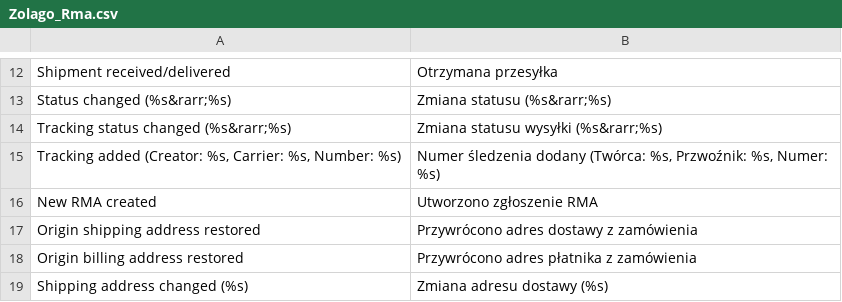
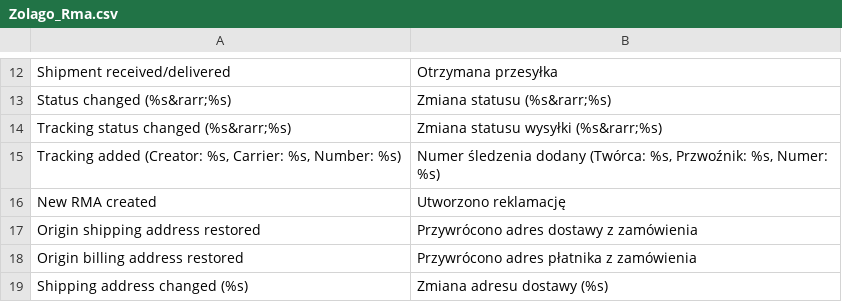
Before and after one commit to stanislawantoniak/maax, a CSV file: app/locale/pl_PL/Zolago_Rma.csv, drawn as a sheet; only a part is shown, gaps mark what is left out.

Commit message:
refs #615 fix tlumaczen

```diff
--- a/app/locale/pl_PL/Zolago_Rma.csv
+++ b/app/locale/pl_PL/Zolago_Rma.csv
@@ -15,3 +15,3 @@
 "Tracking added (Creator: %s, Carrier: %s, Number: %s)", "Numer śledzenia dodany (Twórca: %s, Przwoźnik: %s, Numer: %s)"
-"New RMA created", "Utworzono zgłoszenie RMA"
+"New RMA created", "Utworzono reklamację"
 "Origin shipping address restored", "Przywrócono adres dostawy z zamówienia"
```
